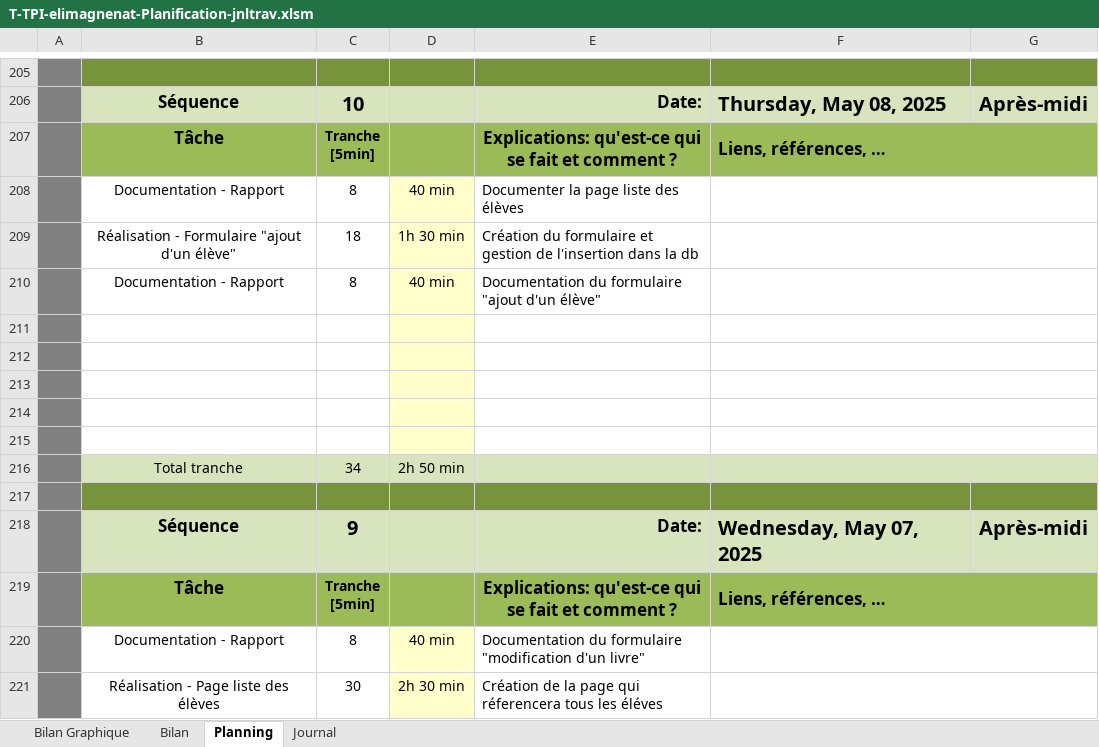
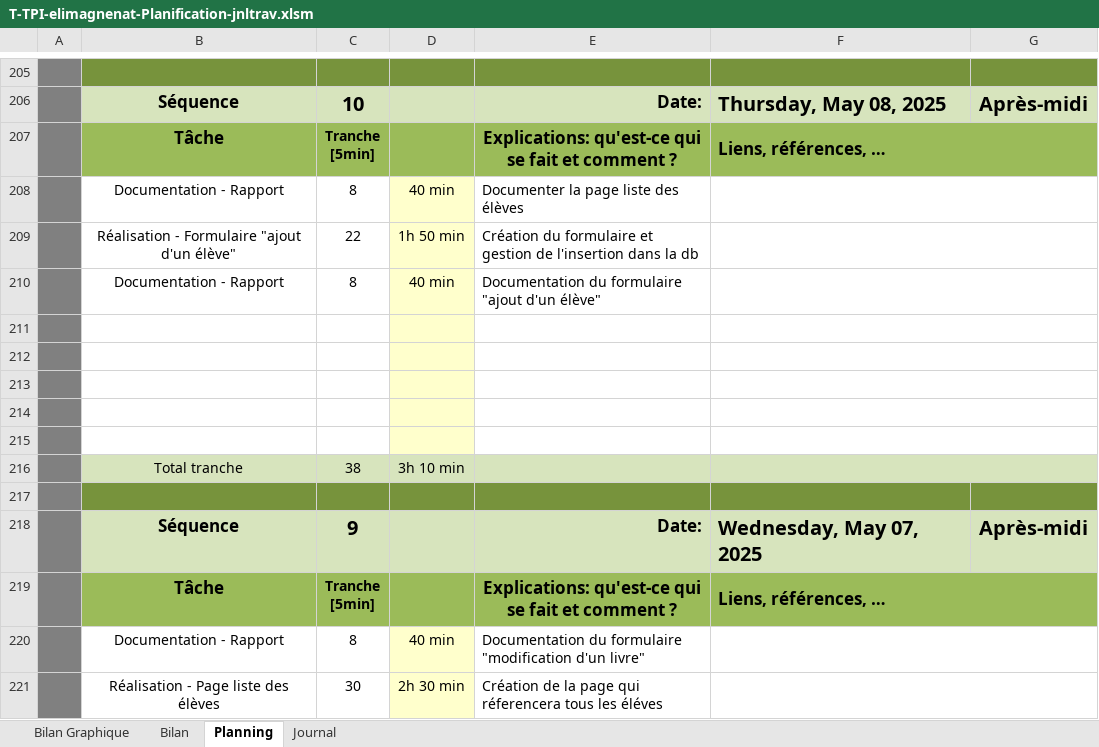
Before and after one commit to ElioMagnenat/TPI, an Excel workbook: Documentation/T-TPI-elimagnenat-Planification-jnltrav.xlsm, sheet Planning, drawn as a sheet; only a part is shown, gaps mark what is left out; values as stored, in another font and other column widths than the file's, no borders; charts and pictures and conditional formats not drawn; 1 other sheet too large or unreadable and not compared; removed rows and columns are numbered as before the commit, all else as after; the diff names each change by its address in the sheet, - before the commit and + after, or states it on an @@ line.

```diff
--- a/Documentation/T-TPI-elimagnenat-Planification-jnltrav.xlsm (sheet Planning)
+++ b/Documentation/T-TPI-elimagnenat-Planification-jnltrav.xlsm (sheet Planning)
-C209: 18
+C209: 22
-D209: 1h 30 min
+D209: 1h 50 min
-row 216:  | Total tranche | 34 | 2h 50 min
+row 216:  | Total tranche | 38 | 3h 10 min
```
Also changed, not shown: sheet Journal, sheet Bilan Graphique, formulas that keep their value, charts or pictures.
